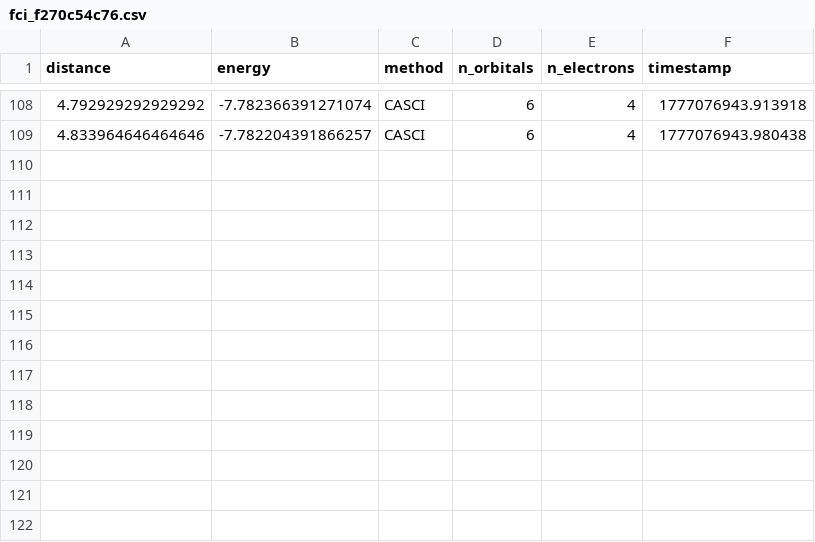
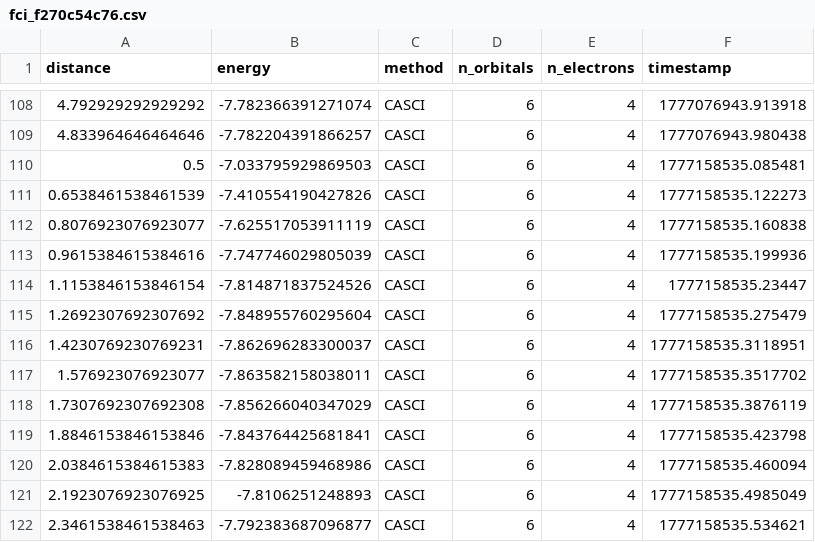
Before and after one commit to YannLeao/vqe-quantum-simulation, a CSV file: data/LiH/sto-3g/fci_f270c54c76.csv, drawn as a sheet; only a part is shown, gaps mark what is left out; the diff names each change by its address in the sheet, - before the commit and + after, or states it on an @@ line.

```diff
--- a/data/LiH/sto-3g/fci_f270c54c76.csv
+++ b/data/LiH/sto-3g/fci_f270c54c76.csv
+row 110: 0.5 | -7.033795929869503 | CASCI | 6 | 4 | 1777158535.085481
+row 111: 0.6538461538461539 | -7.410554190427826 | CASCI | 6 | 4 | 1777158535.122273
+row 112: 0.8076923076923077 | -7.625517053911119 | CASCI | 6 | 4 | 1777158535.160838
+row 113: 0.9615384615384616 | -7.747746029805039 | CASCI | 6 | 4 | 1777158535.199936
+row 114: 1.1153846153846154 | -7.814871837524526 | CASCI | 6 | 4 | 1777158535.23447
+row 115: 1.2692307692307692 | -7.848955760295604 | CASCI | 6 | 4 | 1777158535.275479
+row 116: 1.4230769230769231 | -7.862696283300037 | CASCI | 6 | 4 | 1777158535.3118951
+row 117: 1.576923076923077 | -7.863582158038011 | CASCI | 6 | 4 | 1777158535.3517702
+row 118: 1.7307692307692308 | -7.856266040347029 | CASCI | 6 | 4 | 1777158535.3876119
+row 119: 1.8846153846153846 | -7.843764425681841 | CASCI | 6 | 4 | 1777158535.423798
+row 120: 2.0384615384615383 | -7.828089459468986 | CASCI | 6 | 4 | 1777158535.460094
+row 121: 2.1923076923076925 | -7.8106251248893 | CASCI | 6 | 4 | 1777158535.4985049
+row 122: 2.3461538461538463 | -7.792383687096877 | CASCI | 6 | 4 | 1777158535.534621
```
Also changed, not shown: data/LiH/sto-3g/fci_f086626901.csv, 42 other files.
